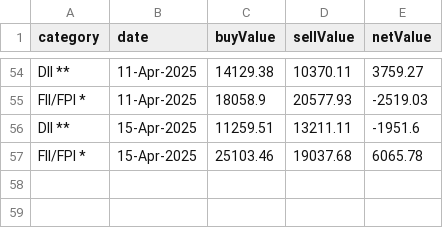
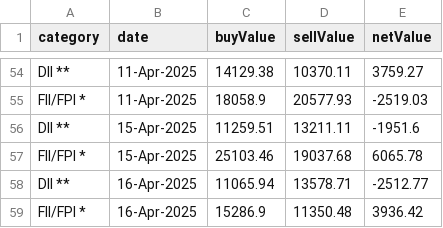
Before and after one commit to senthilkumarimuth/metrices, a CSV file: data/fii_dii_buy_sell_data.csv, drawn as a sheet; only a part is shown, gaps mark what is left out.

```diff
--- a/data/fii_dii_buy_sell_data.csv
+++ b/data/fii_dii_buy_sell_data.csv
@@ -57 +57,3 @@ DII **,15-Apr-2025,11259.51,13211.11,-1951.6
 FII/FPI *,15-Apr-2025,25103.46,19037.68,6065.78
+DII **,16-Apr-2025,11065.94,13578.71,-2512.77
+FII/FPI *,16-Apr-2025,15286.9,11350.48,3936.42
```
Also changed, not shown: data/gold_price_data.csv, data/usd_to_inr_exchange_rate.csv, 4 other files.
